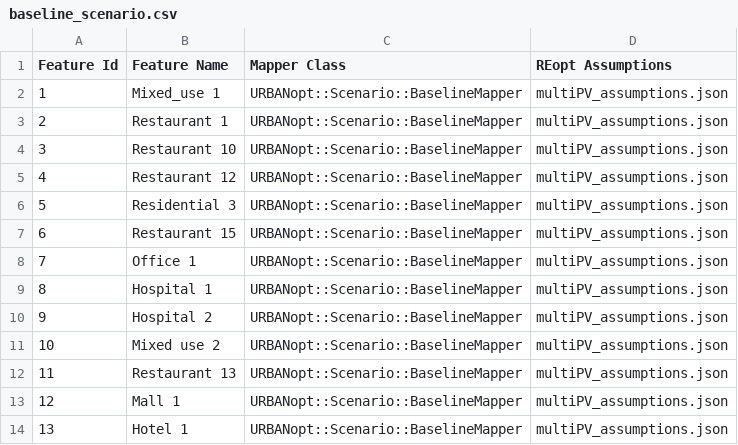
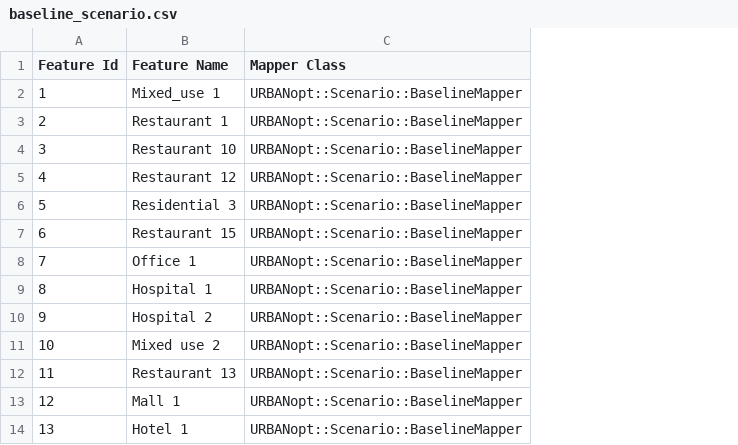
Before and after one commit to urbanopt/urbanopt-example-geojson-project, a CSV file: baseline_scenario.csv, drawn as a sheet; the diff names each change by its address in the sheet, - before the commit and + after, or states it on an @@ line.

```diff
--- a/baseline_scenario.csv
+++ b/baseline_scenario.csv
-column D (REopt Assumptions), rows 2-14: all multiPV_assumptions.json
```
Also changed, not shown: highefficiency_scenario.csv.
